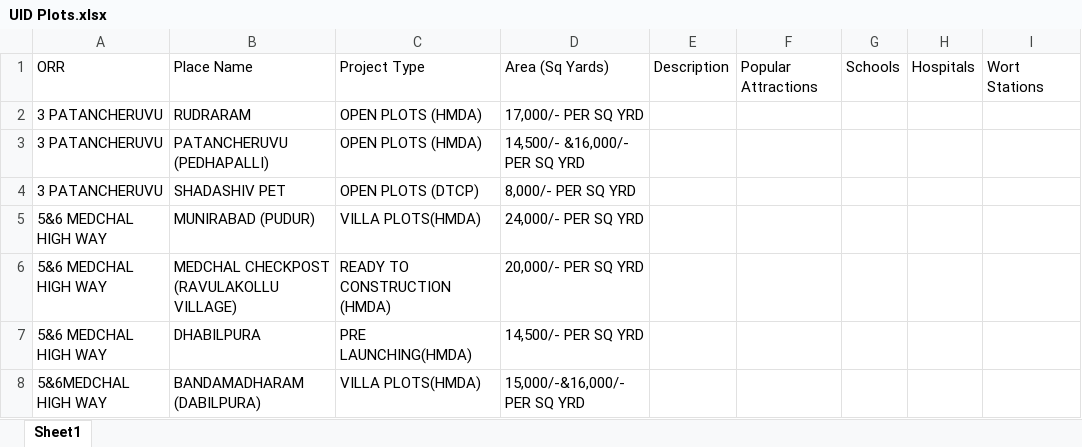
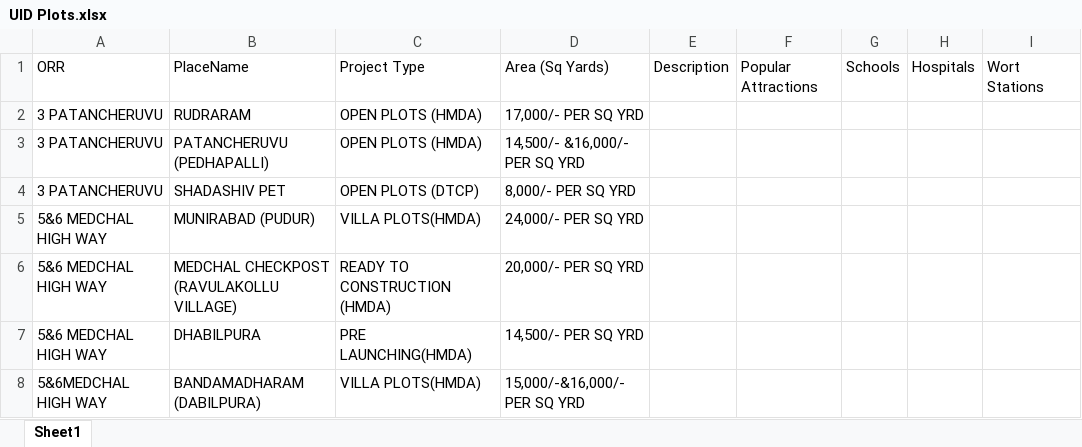
Before and after one commit to kothavishal1/Real-Estate, an Excel workbook: assets/files/UID Plots.xlsx, sheet Sheet1, drawn as a sheet; only a part is shown; values as stored, in another font and other column widths than the file's, no borders; the diff names each change by its address in the sheet, - before the commit and + after, or states it on an @@ line.

```diff
--- a/assets/files/UID Plots.xlsx (sheet Sheet1)
+++ b/assets/files/UID Plots.xlsx (sheet Sheet1)
-B1: Place Name
+B1: PlaceName
```
Also changed, not shown: 1 other file.
